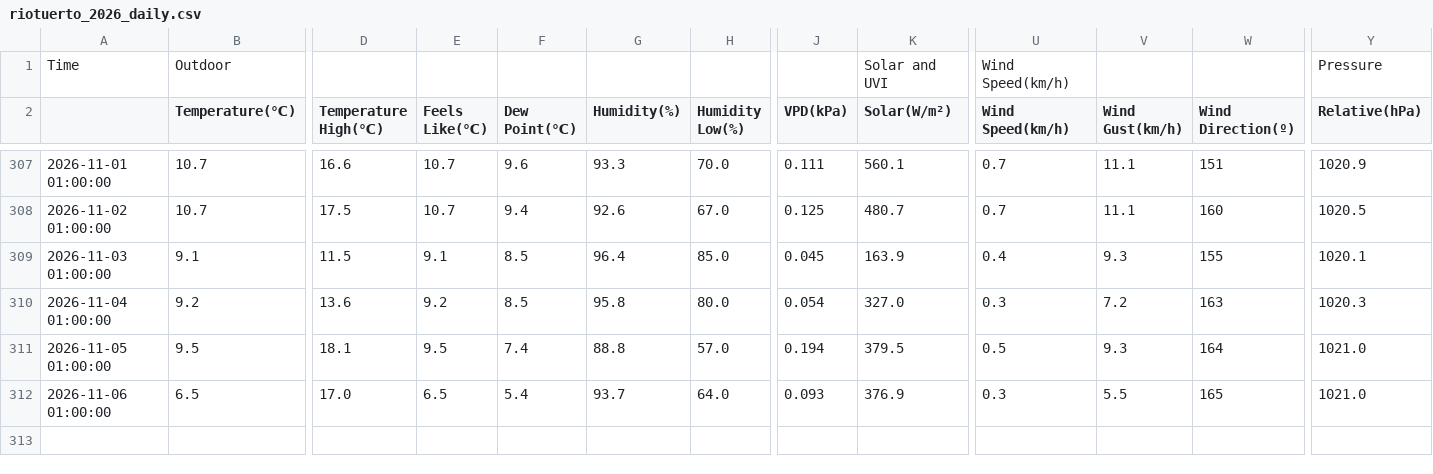
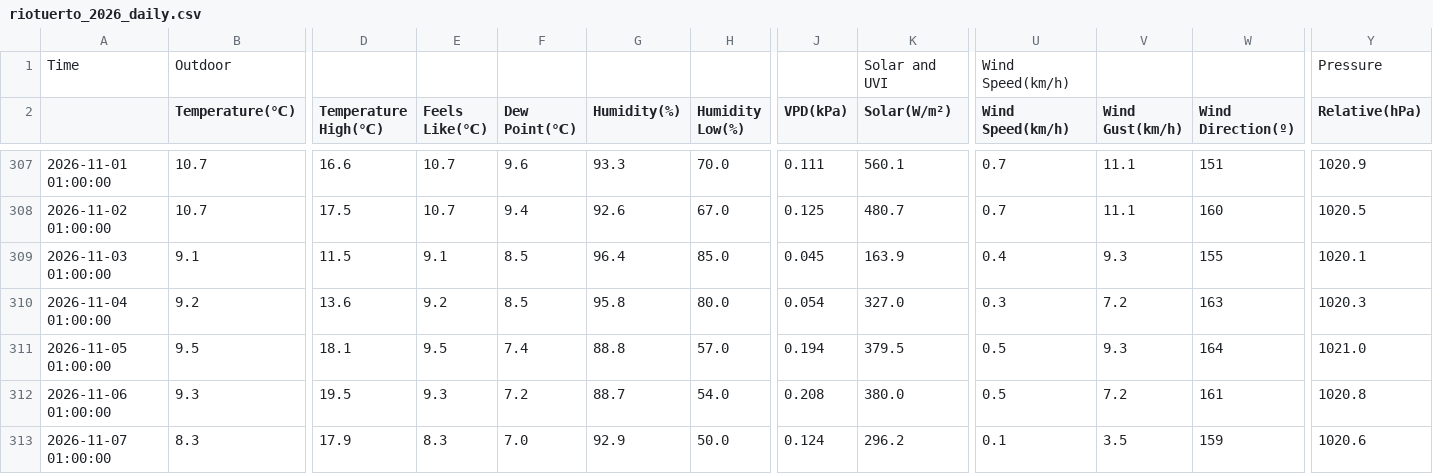
Before and after one commit to egofer/meteoriotuerto, a CSV file: 2026/data/riotuerto_2026_daily.csv, drawn as a sheet; only a part is shown, gaps mark what is left out; rows hold the shown columns only; the diff covers the shown part only; the diff names each change by its address in the sheet, - before the commit and + after, or states it on an @@ line.

```diff
--- a/2026/data/riotuerto_2026_daily.csv
+++ b/2026/data/riotuerto_2026_daily.csv
-B312 (Temperature(℃)): 6.5
+B312 (Temperature(℃)): 9.3
-D312 (Temperature High(℃)): 17.0
+D312 (Temperature High(℃)): 19.5
-E312 (Feels Like(℃)): 6.5
+E312 (Feels Like(℃)): 9.3
-F312 (Dew Point(℃)): 5.4
+F312 (Dew Point(℃)): 7.2
-G312 (Humidity(%)): 93.7
+G312 (Humidity(%)): 88.7
-H312 (Humidity Low(%)): 64.0
+H312 (Humidity Low(%)): 54.0
-J312 (VPD(kPa)): 0.093
+J312 (VPD(kPa)): 0.208
-K312 (Solar(W/m²)): 376.9
+K312 (Solar(W/m²)): 380.0
-U312 (Wind Speed(km/h)): 0.3
+U312 (Wind Speed(km/h)): 0.5
-V312 (Wind Gust(km/h)): 5.5
+V312 (Wind Gust(km/h)): 7.2
-W312 (Wind Direction(º)): 165
+W312 (Wind Direction(º)): 161
-Y312 (Relative(hPa)): 1021.0
+Y312 (Relative(hPa)): 1020.8
+row 313: 2026-11-07 01:00:00 | 8.3 | 17.9 | 8.3 | 7.0 | 92.9 | 50.0 | 0.124 | 296.2 | 0.1 | 3.5 | 159 | 1020.6
```
Also changed, not shown: 3 edited cells elsewhere in this file, 9 other files.
